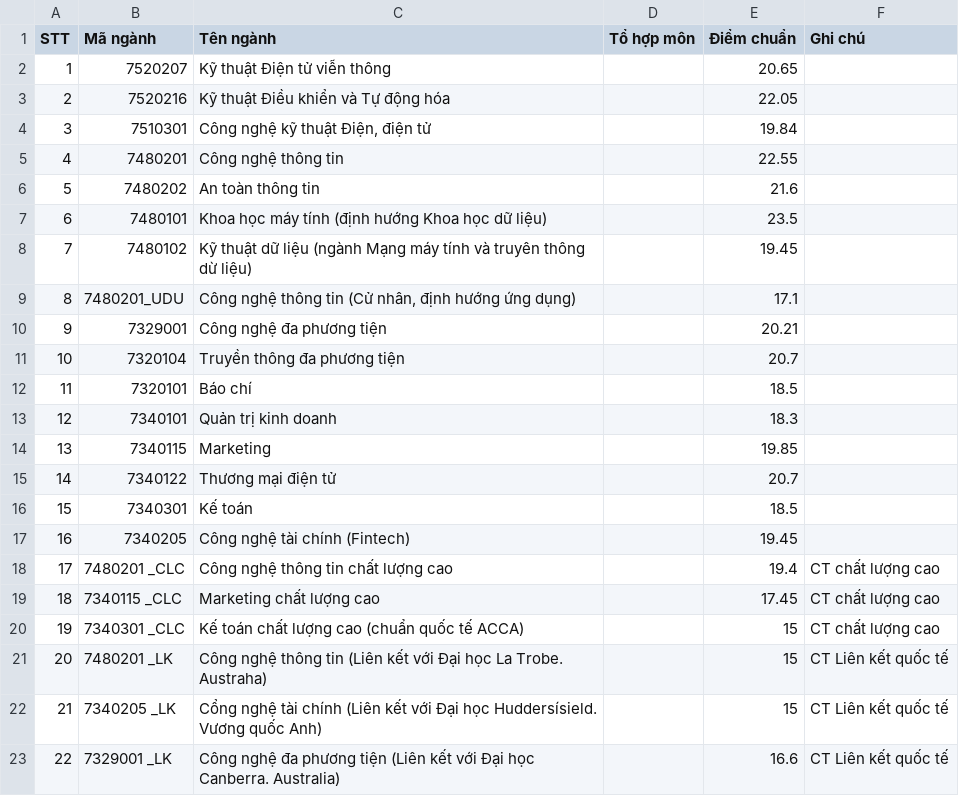
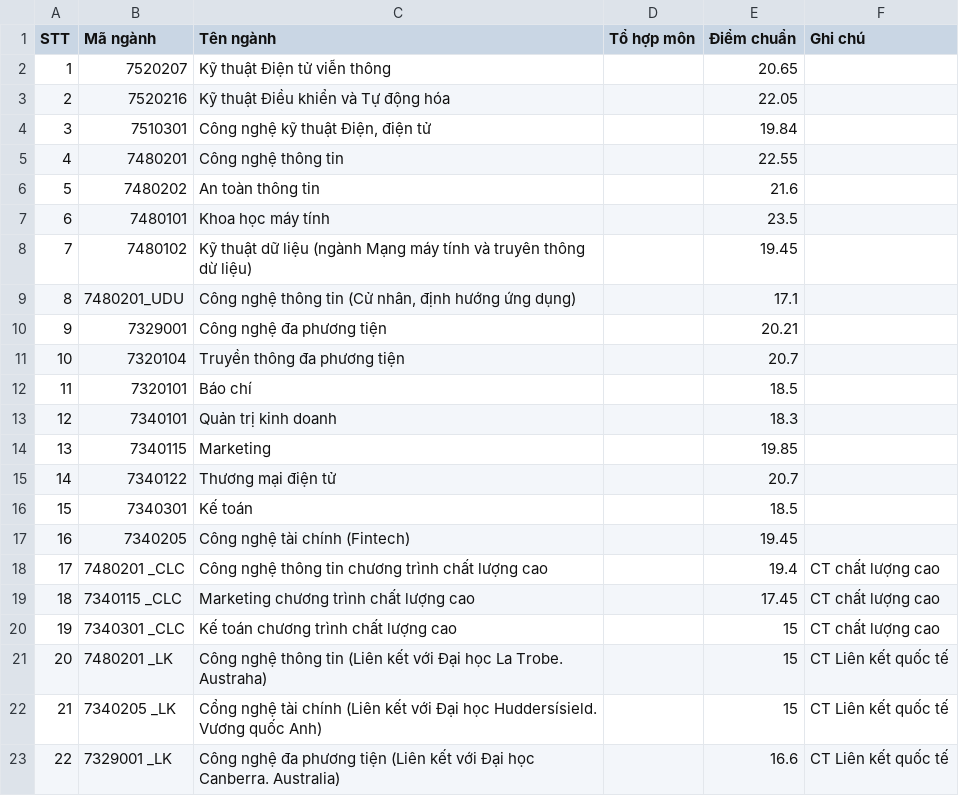
Before and after one commit to NguyenVanDuc0405/retrieval_chatbots, a CSV file: documents/score/2024/BVH/DGNL.csv, drawn as a sheet.

```diff
--- a/documents/score/2024/BVH/DGNL.csv
+++ b/documents/score/2024/BVH/DGNL.csv
@@ -6,3 +6,3 @@ STT,Mã ngành,Tên ngành,Tổ hợp môn,Điểm chuẩn,Ghi chú
 5,7480202,An toàn thông tin,,21.6,
-6,7480101,Khoa học máy tính (định hướng Khoa học dữ liệu),,23.5,
+6,7480101,Khoa học máy tính,,23.5,
 7,7480102,Kỹ thuật dữ liệu (ngành Mạng máy tính và truyên thông dừ liệu),,19.45,
@@ -17,5 +17,5 @@ STT,Mã ngành,Tên ngành,Tổ hợp môn,Điểm chuẩn,Ghi chú
 16,7340205,Công nghệ tài chính (Fintech),,19.45,
-17,7480201 _CLC,Công nghệ thông tin chất lượng cao,,19.4,CT chất lượng cao
-18,7340115 _CLC,Marketing chất lượng cao,,17.45,CT chất lượng cao
-19,7340301 _CLC,Kế toán chất lượng cao (chuẩn quốc tế ACCA),,15,CT chất lượng cao
+17,7480201 _CLC,Công nghệ thông tin chương trình chất lượng cao,,19.4,CT chất lượng cao
+18,7340115 _CLC,Marketing chương trình chất lượng cao,,17.45,CT chất lượng cao
+19,7340301 _CLC,Kế toán chương trình chất lượng cao,,15,CT chất lượng cao
 20,7480201 _LK,Công nghệ thông tin (Liên kết với Đại học La Trobe. Austraha),,15,CT Liên kết quốc tế
```
Also changed, not shown: data/questions_answers.csv, documents/score/2023/BVH/THPT.csv, 15 other files.
